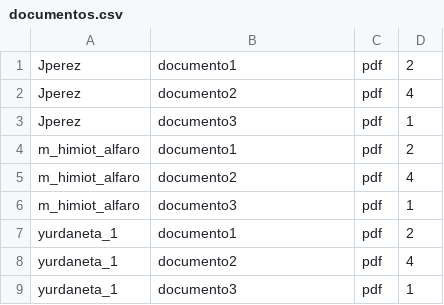
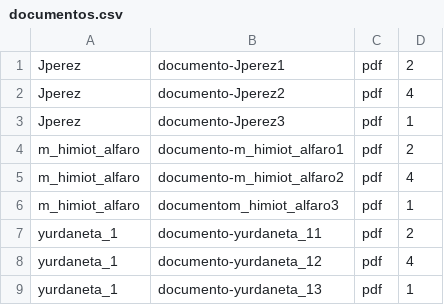
Before and after one commit to franciscomarcano2119/ProyectoEDD2-Cola_Prioridad, a CSV file: build/classes/Files/documentos.csv, drawn as a sheet.

Commit message:
agregar documento a la cola

```diff
--- a/build/classes/Files/documentos.csv
+++ b/build/classes/Files/documentos.csv
@@ -1,9 +1,9 @@
-Jperez, documento1, pdf, 2
-Jperez, documento2, pdf, 4
-Jperez, documento3, pdf, 1
-m_himiot_alfaro, documento1, pdf, 2
-m_himiot_alfaro, documento2, pdf, 4
-m_himiot_alfaro, documento3, pdf, 1
-yurdaneta_1, documento1, pdf, 2
-yurdaneta_1, documento2, pdf, 4
-yurdaneta_1, documento3, pdf, 1
+Jperez, documento-Jperez1, pdf, 2
+Jperez, documento-Jperez2, pdf, 4
+Jperez, documento-Jperez3, pdf, 1
+m_himiot_alfaro, documento-m_himiot_alfaro1, pdf, 2
+m_himiot_alfaro, documento-m_himiot_alfaro2, pdf, 4
+m_himiot_alfaro, documentom_himiot_alfaro3, pdf, 1
+yurdaneta_1, documento-yurdaneta_11, pdf, 2
+yurdaneta_1, documento-yurdaneta_12, pdf, 4
+yurdaneta_1, documento-yurdaneta_13, pdf, 1
```
Also changed, not shown: src/Files/documentos.csv, 43 other files.
